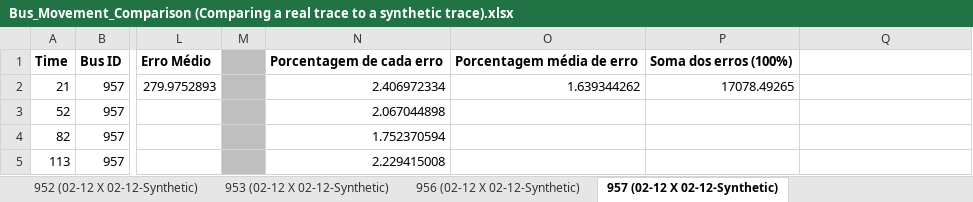
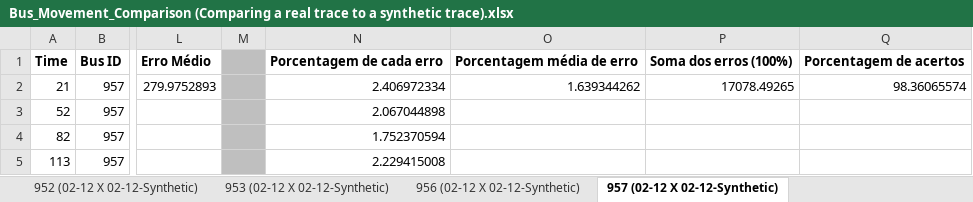
Before and after one commit to asgard-lab/tvg-dijkstra, an Excel workbook: one/experiment_results/Bus_Movement_Comparison (Comparing a real trace to a synthetic trace).xlsx, sheet 957 (02-12 X 02-12-Synthetic), drawn as a sheet; only a part is shown, gaps mark what is left out; values as stored, in another font and other column widths than the file's, no borders; the diff names each change by its address in the sheet, - before the commit and + after, or states it on an @@ line.

```diff
--- a/one/experiment_results/Bus_Movement_Comparison (Comparing a real trace to a synthetic trace).xlsx (sheet 957 (02-12 X 02-12-Synthetic))
+++ b/one/experiment_results/Bus_Movement_Comparison (Comparing a real trace to a synthetic trace).xlsx (sheet 957 (02-12 X 02-12-Synthetic))
-Q1: (empty)
+Q1: Porcentagem de acertos
-Q2: (empty)
+Q2: 98.36065574
```
Also changed, not shown: sheet 901 (02-12 X 02-12-Synthetic), sheet 930 (02-12 X 02-12-Synthetic), sheet 937 (02-12 X 02-12-Synthetic), sheet 918 (02-12 X 02-12-Synthetic), sheet 947 (02-12 X 02-12-Synthetic), sheet 927 (02-12 X 02-12-Synthetic), 13 more sheets.
